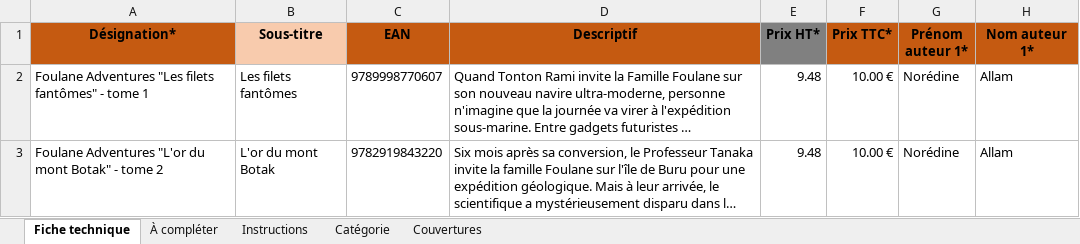
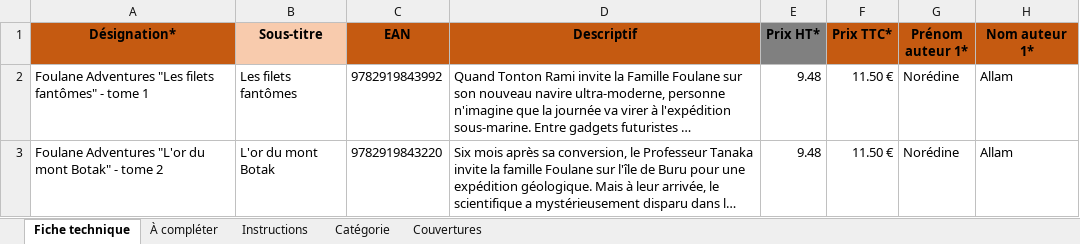
Before and after one commit to KarimBLG-SHJ/catalogue, an Excel workbook: foulaneavT1-T2_kit/fiche-technique-matrice.xlsx, sheet Fiche technique, drawn as a sheet; only a part is shown; long unchanged cells end in …; values as stored, in another font and other column widths than the file's, no borders; the diff names each change by its address in the sheet, - before the commit and + after, or states it on an @@ line.

Commit message:
Kit Foulane Adventures : EAN T1 9782919843992, prix 11,50 €, 4es à jour

```diff
--- a/foulaneavT1-T2_kit/fiche-technique-matrice.xlsx (sheet Fiche technique)
+++ b/foulaneavT1-T2_kit/fiche-technique-matrice.xlsx (sheet Fiche technique)
-C2 (EAN): 9789998770607
+C2 (EAN): 9782919843992
-F2:F3 (Prix TTC*): 10.00 €
+F2:F3 (Prix TTC*): 11.50 €
```
Also changed, not shown: sheet À compléter, 11 other files.
